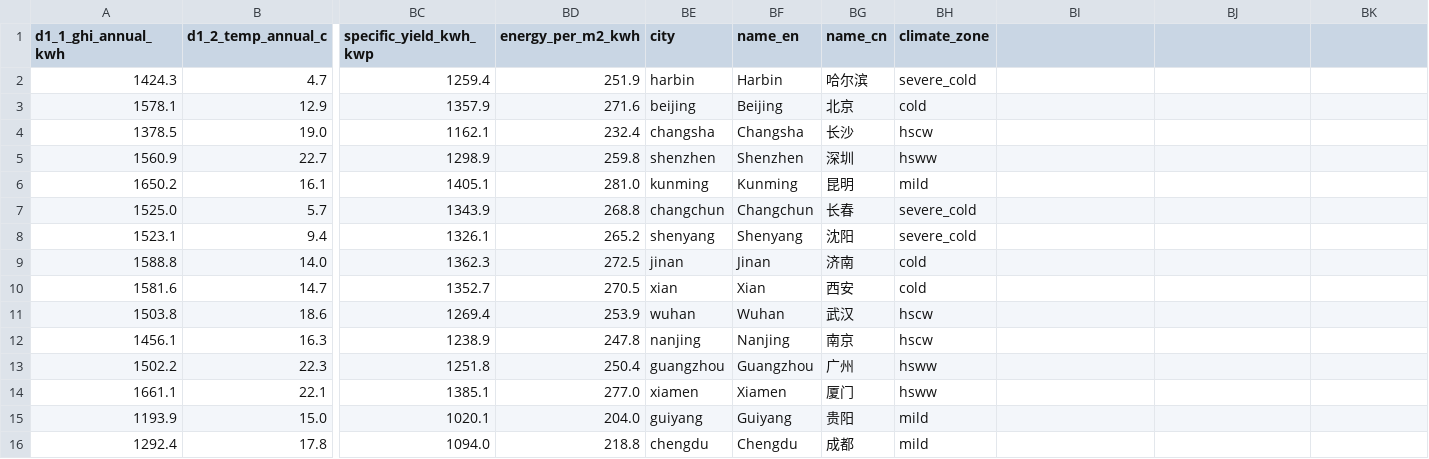
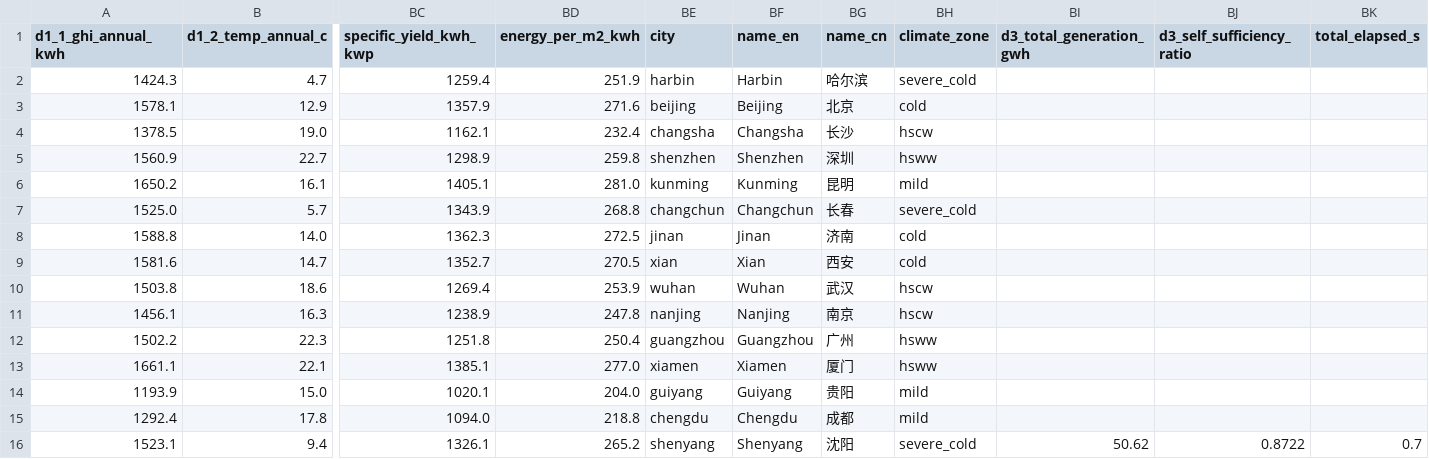
Before and after one commit to stefana715/multi-cities-bipv-nc, a CSV file: results/energy/cross_city_d1d4d5.csv, drawn as a sheet; only a part is shown, gaps mark what is left out; removed rows and columns are numbered as before the commit, all else as after; rows hold the shown columns only; the diff names each change by its address in the sheet, - before the commit and + after, or states it on an @@ line.

```diff
--- a/results/energy/cross_city_d1d4d5.csv
+++ b/results/energy/cross_city_d1d4d5.csv
-BI1: (empty)
+BI1: d3_total_generation_gwh
-BJ1: (empty)
+BJ1: d3_self_sufficiency_ratio
-BK1: (empty)
+BK1: total_elapsed_s
-row 8: 1523.1 | 9.4 | 1326.1 | 265.2 | shenyang | Shenyang | 沈阳 | severe_cold
+row 16: 1523.1 | 9.4 | 1326.1 | 265.2 | shenyang | Shenyang | 沈阳 | severe_cold | 50.62 | 0.8722 | 0.7
```
Also changed, not shown: results/fdsi/fdsi_scores.csv, results/fdsi/integrated_indicators.csv, 16 other files.
